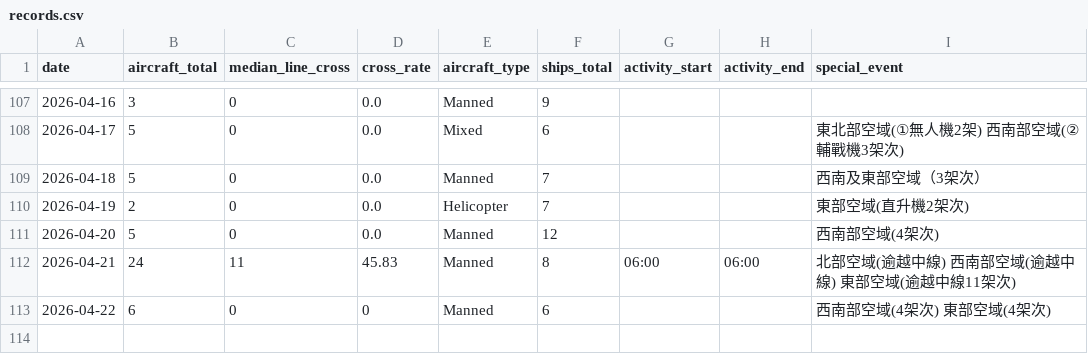
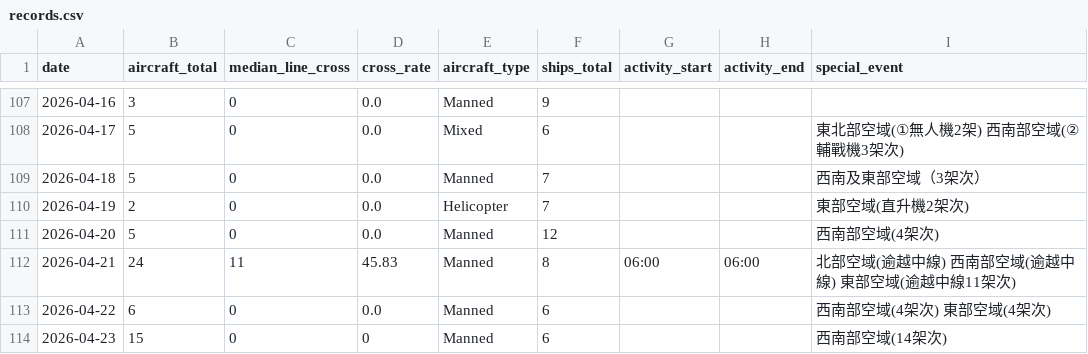
Before and after one commit to lioneer32232002-commits/pla-tracker, a CSV file: data/records.csv, drawn as a sheet; only a part is shown, gaps mark what is left out.

```diff
--- a/data/records.csv
+++ b/data/records.csv
@@ -131,2 +131,3 @@ date,aircraft_total,median_line_cross,cross_rate,aircraft_type,ships_total,activ
 2026-04-21,24,11,45.83,Manned,8,06:00,06:00,北部空域(逾越中線) 西南部空域(逾越中線) 東部空域(逾越中線11架次)
-2026-04-22,6,0,0,Manned,6,,,西南部空域(4架次) 東部空域(4架次)
+2026-04-22,6,0,0.0,Manned,6,,,西南部空域(4架次) 東部空域(4架次)
+2026-04-23,15,0,0,Manned,6,,,西南部空域(14架次)
```
Also changed, not shown: 3 other files.
